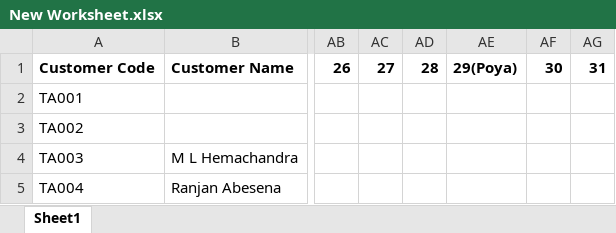
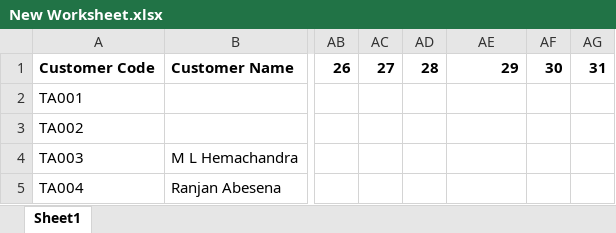
Before and after one commit to pamodana97/TeaCollectionApp, an Excel workbook: templates/New Worksheet.xlsx, sheet Sheet1, drawn as a sheet; only a part is shown, gaps mark what is left out; values as stored, in another font and other column widths than the file's, no borders; the diff names each change by its address in the sheet, - before the commit and + after, or states it on an @@ line.

Commit message:
new commit with msi

```diff
--- a/templates/New Worksheet.xlsx (sheet Sheet1)
+++ b/templates/New Worksheet.xlsx (sheet Sheet1)
-AE1: 29(Poya)
+AE1: 29
```
